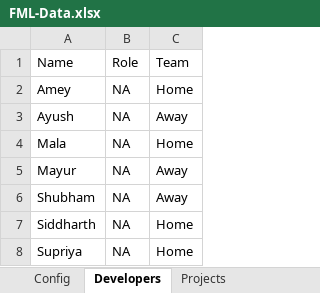
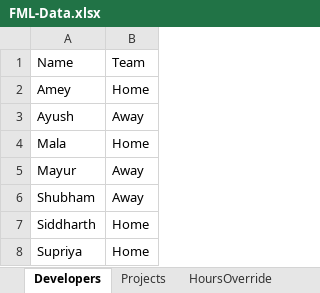
Before and after one commit to shubham-sportz/fanos-migration-league, an Excel workbook: src/data/FML-Data.xlsx, sheet Developers, drawn as a sheet; values as stored, in another font and other column widths than the file's, no borders; the diff names each change by its address in the sheet, - before the commit and + after, or states it on an @@ line.

Commit message:
feat: sheet changes

```diff
--- a/src/data/FML-Data.xlsx (sheet Developers)
+++ b/src/data/FML-Data.xlsx (sheet Developers)
-sheet tab: Config
-column B, rows 1-8: Role | NA | NA | NA | NA | NA | NA | NA
```
Also changed, not shown: sheet MCFC, sheet SO, sheet WF, other sheet tabs, 7 other files.
